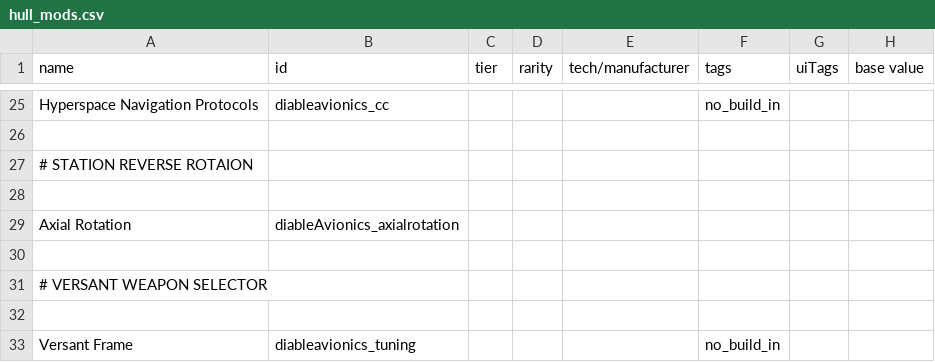
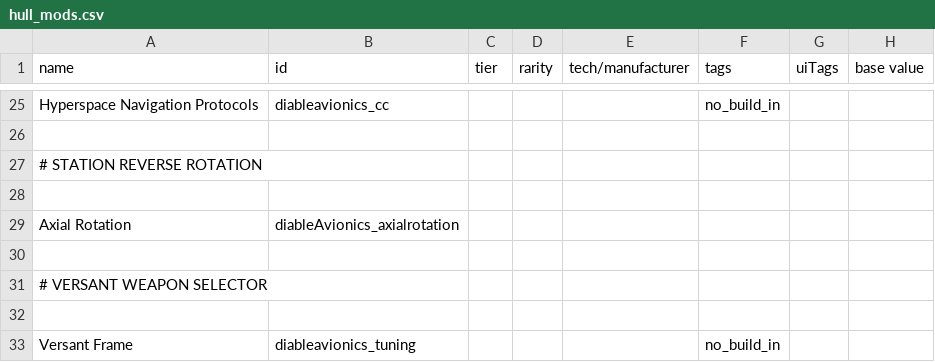
Before and after one commit to CaymonJoestar/Diable-Avionics, a CSV file: data/hullmods/hull_mods.csv, drawn as a sheet; only a part is shown, gaps mark what is left out; the diff names each change by its address in the sheet, - before the commit and + after, or states it on an @@ line.

```diff
--- a/data/hullmods/hull_mods.csv
+++ b/data/hullmods/hull_mods.csv
-A27 (name): # STATION REVERSE ROTAION
+A27 (name): # STATION REVERSE ROTATION
```
Also changed, not shown: data/strings/descriptions.csv.
